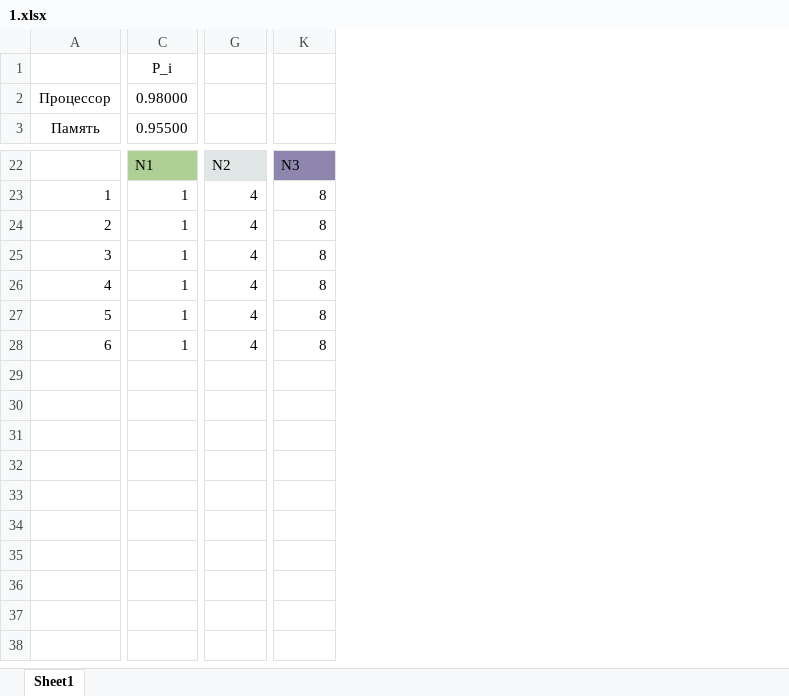
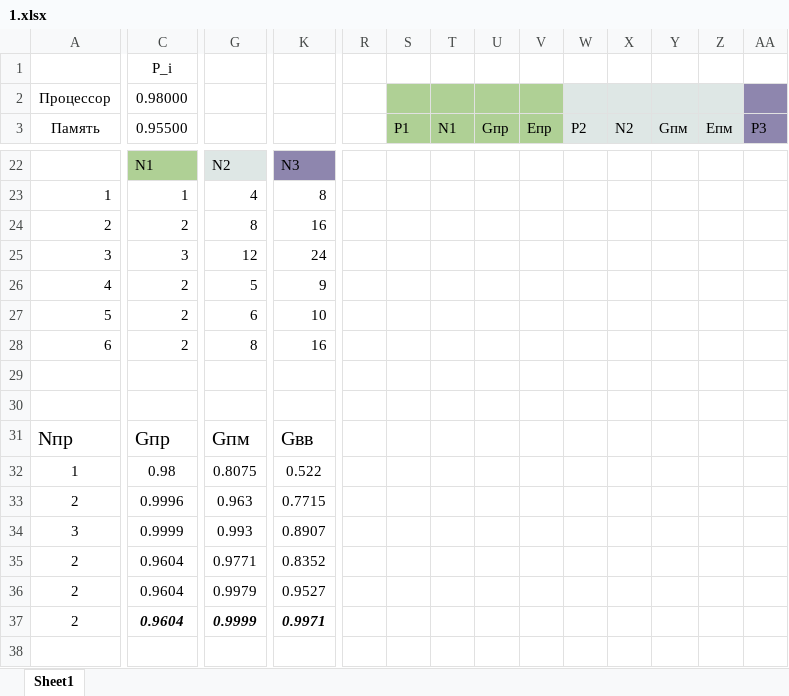
Before and after one commit to DDISB/semester-7, an Excel workbook: Высокопроизводительные вычислительные комплексы/Лабораторные работы/Lab1/1.xlsx, sheet Sheet1, drawn as a sheet; only a part is shown, gaps mark what is left out; values as stored, in another font and other column widths than the file's, no borders; rows hold the shown columns only; the diff covers the shown part only; the diff names each change by its address in the sheet, - before the commit and + after, or states it on an @@ line.

```diff
--- a/Высокопроизводительные вычислительные комплексы/Лабораторные работы/Lab1/1.xlsx (sheet Sheet1)
+++ b/Высокопроизводительные вычислительные комплексы/Лабораторные работы/Lab1/1.xlsx (sheet Sheet1)
+column R, empty
+column S (P1), empty
+column T (N1), empty
+column U (Gпр), empty
+column V (Eпр), empty
+column W (P2), empty
+column X (N2), empty
+column Y (Gпм), empty
+column Z (Eпм), empty
+column AA (P3), empty
-C24 (0.95500): 1
+C24 (0.95500): 2
-G24: 4
+G24: 8
-K24: 8
+K24: 16
-C25 (0.95500): 1
+C25 (0.95500): 3
-G25: 4
+G25: 12
-K25: 8
+K25: 24
-C26:C28 (0.95500): 1
+C26:C28 (0.95500): 2
-G26: 4
+G26: 5
-K26: 8
+K26: 9
-G27: 4
+G27: 6
-K27: 8
+K27: 10
-G28: 4
+G28: 8
-K28: 8
+K28: 16
+row 29: (empty)
+row 30: (empty)
+row 31: Nпр | Gпр | Gпм | Gвв
+row 32: 1 | 0.98 | 0.8075 | 0.522
+row 33: 2 | 0.9996 | 0.963 | 0.7715
+row 34: 3 | 0.9999 | 0.993 | 0.8907
+row 35: 2 | 0.9604 | 0.9771 | 0.8352
+row 36: 2 | 0.9604 | 0.9979 | 0.9527
+row 37: 2 | 0.9604 | 0.9999 | 0.9971
+row 38: (empty)
```
Also changed, not shown: 7 added columns and 43 edited cells elsewhere in this sheet, formulas that keep their value, 10 other files.
